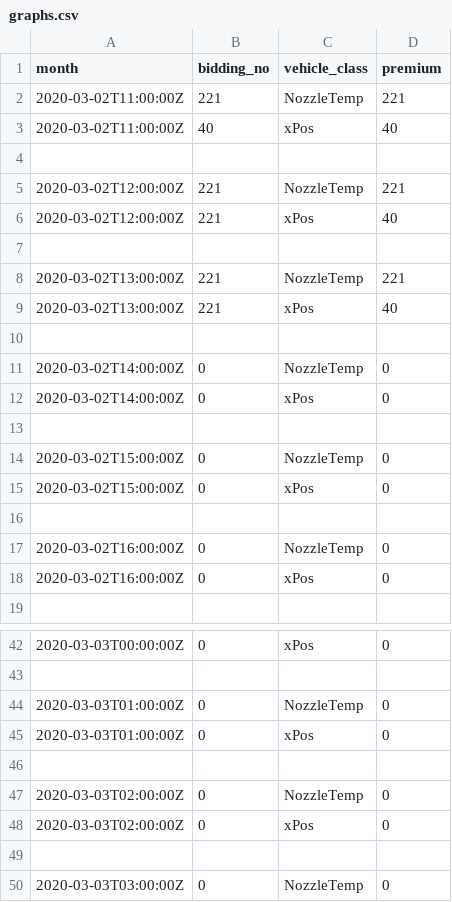
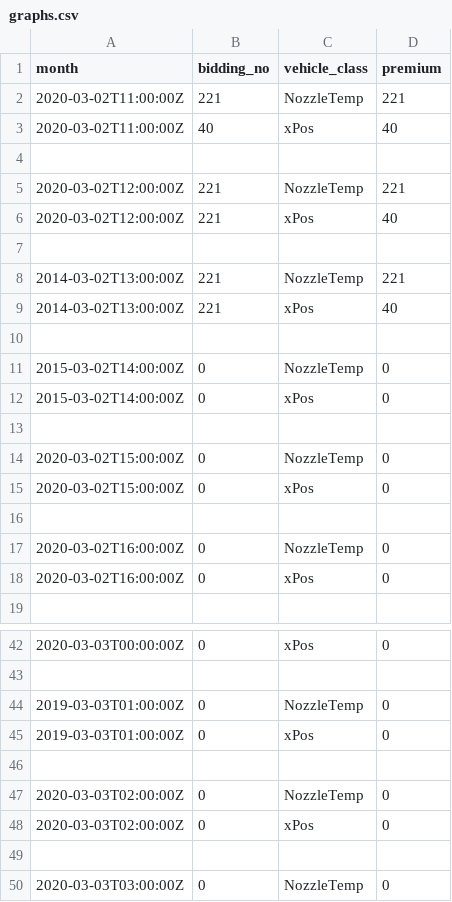
Before and after one commit to anupampahari/Anupam, a CSV file: graphs.csv, drawn as a sheet; only a part is shown, gaps mark what is left out.

Commit message:
Update graphs.csv

```diff
--- a/graphs.csv
+++ b/graphs.csv
@@ -7,7 +7,7 @@ month,bidding_no,vehicle_class,premium
 
-2020-03-02T13:00:00Z,221,NozzleTemp,221
-2020-03-02T13:00:00Z,221,xPos,40
+2014-03-02T13:00:00Z,221,NozzleTemp,221
+2014-03-02T13:00:00Z,221,xPos,40
 
-2020-03-02T14:00:00Z,0,NozzleTemp,0
-2020-03-02T14:00:00Z,0,xPos,0
+2015-03-02T14:00:00Z,0,NozzleTemp,0
+2015-03-02T14:00:00Z,0,xPos,0
 
@@ -43,4 +43,4 @@ month,bidding_no,vehicle_class,premium
 
-2020-03-03T01:00:00Z,0,NozzleTemp,0
-2020-03-03T01:00:00Z,0,xPos,0
+2019-03-03T01:00:00Z,0,NozzleTemp,0
+2019-03-03T01:00:00Z,0,xPos,0
 
```
